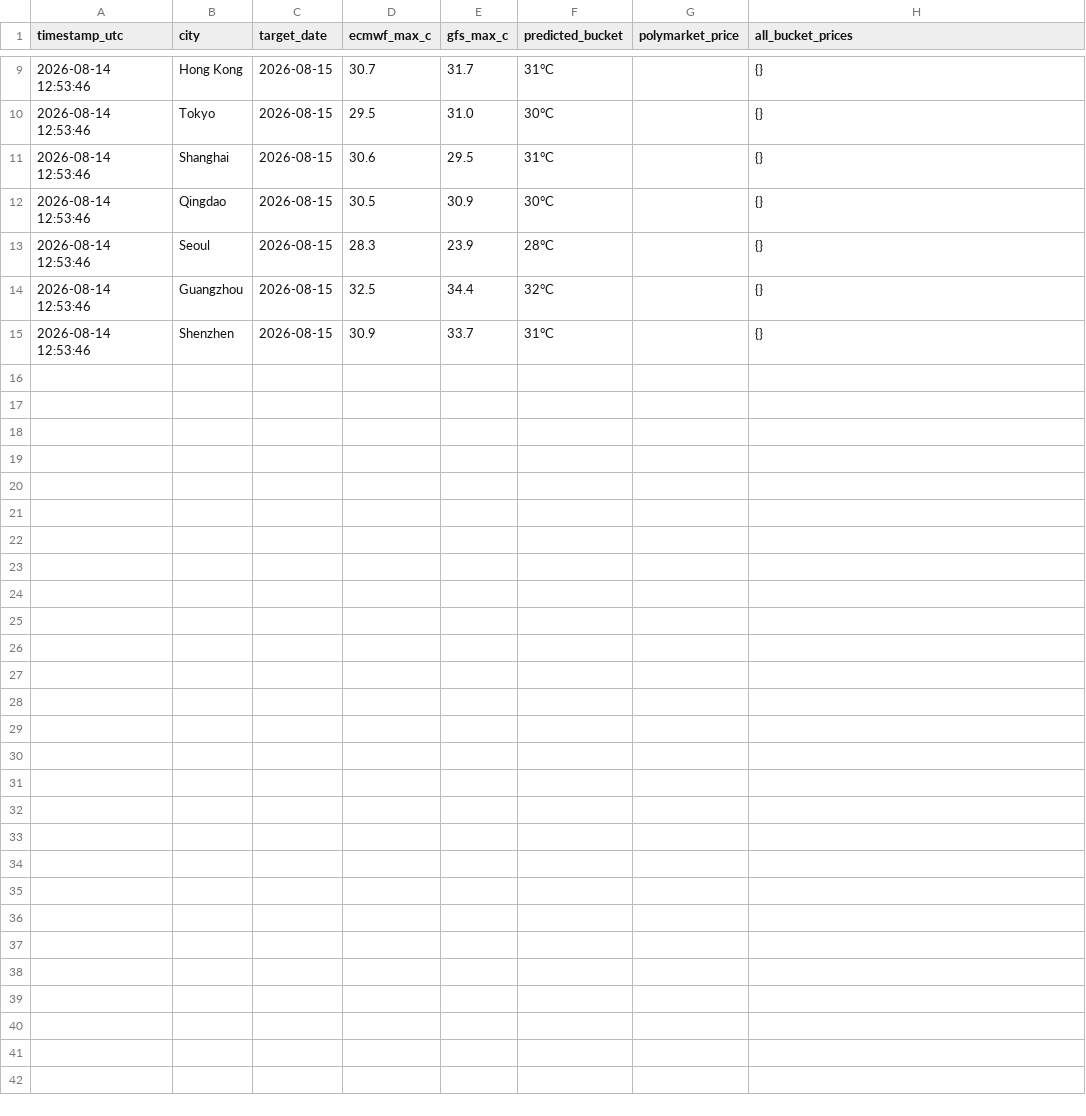
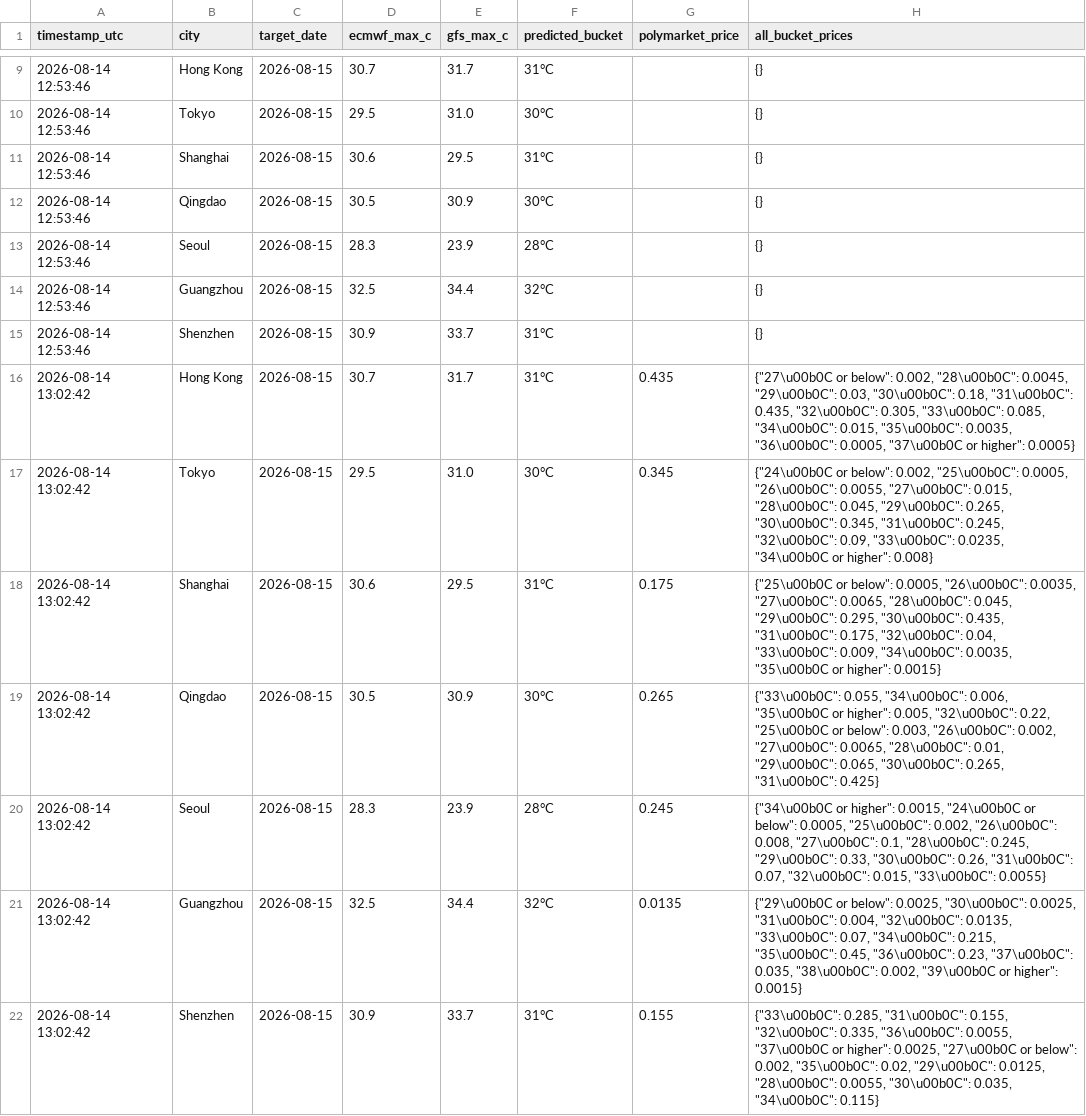
Before and after one commit to stanleykev7-rgb/polymarket-weather-logger, a CSV file: polymarket_weather_live_log.csv, drawn as a sheet; only a part is shown, gaps mark what is left out.

```diff
--- a/polymarket_weather_live_log.csv
+++ b/polymarket_weather_live_log.csv
@@ -15 +15,8 @@ timestamp_utc,city,target_date,ecmwf_max_c,gfs_max_c,predicted_bucket,polymarket
 2026-08-14 12:53:46,Shenzhen,2026-08-15,30.9,33.7,31°C,,{}
+2026-08-14 13:02:42,Hong Kong,2026-08-15,30.7,31.7,31°C,0.435,"{""27\u00b0C or below"": 0.002, ""28\u00b0C"": 0.0045, ""29\u00b0C"": 0.03, ""30\u00b0C"": 0.18, ""31\u00b0C"": 0.435, ""32\u00b0C"": 0.305, ""33\u00b0C"": 0.085, ""34\u00b0C"": 0.015, ""35\u00b0C"": 0.0035, ""36\u00b0C"": 0.0005, ""37\u00b0C or higher"": 0.0005}"
+2026-08-14 13:02:42,Tokyo,2026-08-15,29.5,31.0,30°C,0.345,"{""24\u00b0C or below"": 0.002, ""25\u00b0C"": 0.0005, ""26\u00b0C"": 0.0055, ""27\u00b0C"": 0.015, ""28\u00b0C"": 0.045, ""29\u00b0C"": 0.265, ""30\u00b0C"": 0.345, ""31\u00b0C"": 0.245, ""32\u00b0C"": 0.09, ""33\u00b0C"": 0.0235, ""34\u00b0C or higher"": 0.008}"
+2026-08-14 13:02:42,Shanghai,2026-08-15,30.6,29.5,31°C,0.175,"{""25\u00b0C or below"": 0.0005, ""26\u00b0C"": 0.0035, ""27\u00b0C"": 0.0065, ""28\u00b0C"": 0.045, ""29\u00b0C"": 0.295, ""30\u00b0C"": 0.435, ""31\u00b0C"": 0.175, ""32\u00b0C"": 0.04, ""33\u00b0C"": 0.009, ""34\u00b0C"": 0.0035, ""35\u00b0C or higher"": 0.0015}"
+2026-08-14 13:02:42,Qingdao,2026-08-15,30.5,30.9,30°C,0.265,"{""33\u00b0C"": 0.055, ""34\u00b0C"": 0.006, ""35\u00b0C or higher"": 0.005, ""32\u00b0C"": 0.22, ""25\u00b0C or below"": 0.003, ""26\u00b0C"": 0.002, ""27\u00b0C"": 0.0065, ""28\u00b0C"": 0.01, ""29\u00b0C"": 0.065, ""30\u00b0C"": 0.265, ""31\u00b0C"": 0.425}"
+2026-08-14 13:02:42,Seoul,2026-08-15,28.3,23.9,28°C,0.245,"{""34\u00b0C or higher"": 0.0015, ""24\u00b0C or below"": 0.0005, ""25\u00b0C"": 0.002, ""26\u00b0C"": 0.008, ""27\u00b0C"": 0.1, ""28\u00b0C"": 0.245, ""29\u00b0C"": 0.33, ""30\u00b0C"": 0.26, ""31\u00b0C"": 0.07, ""32\u00b0C"": 0.015, ""33\u00b0C"": 0.0055}"
+2026-08-14 13:02:42,Guangzhou,2026-08-15,32.5,34.4,32°C,0.0135,"{""29\u00b0C or below"": 0.0025, ""30\u00b0C"": 0.0025, ""31\u00b0C"": 0.004, ""32\u00b0C"": 0.0135, ""33\u00b0C"": 0.07, ""34\u00b0C"": 0.215, ""35\u00b0C"": 0.45, ""36\u00b0C"": 0.23, ""37\u00b0C"": 0.035, ""38\u00b0C"": 0.002, ""39\u00b0C or higher"": 0.0015}"
+2026-08-14 13:02:42,Shenzhen,2026-08-15,30.9,33.7,31°C,0.155,"{""33\u00b0C"": 0.285, ""31\u00b0C"": 0.155, ""32\u00b0C"": 0.335, ""36\u00b0C"": 0.0055, ""37\u00b0C or higher"": 0.0025, ""27\u00b0C or below"": 0.002, ""35\u00b0C"": 0.02, ""29\u00b0C"": 0.0125, ""28\u00b0C"": 0.0055, ""30\u00b0C"": 0.035, ""34\u00b0C"": 0.115}"
```
